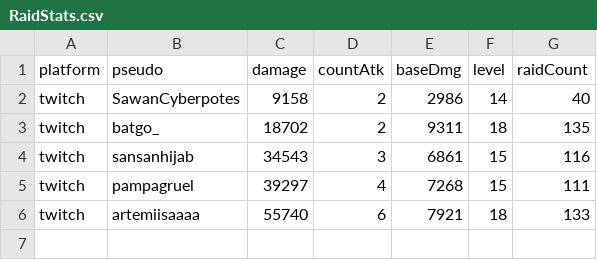
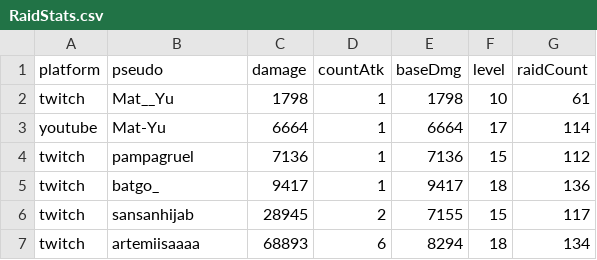
Before and after one commit to MythMega/mythmega.github.io, a CSV file: pokedexLive/assets/data/RaidStats.csv, drawn as a sheet.

```diff
--- a/pokedexLive/assets/data/RaidStats.csv
+++ b/pokedexLive/assets/data/RaidStats.csv
@@ -1,6 +1,7 @@
 platform;pseudo;damage;countAtk;baseDmg;level;raidCount
-twitch;SawanCyberpotes;9158;2;2986;14;40
-twitch;batgo_;18702;2;9311;18;135
-twitch;sansanhijab;34543;3;6861;15;116
-twitch;pampagruel;39297;4;7268;15;111
-twitch;artemiisaaaa;55740;6;7921;18;133
+twitch;Mat__Yu;1798;1;1798;10;61
+youtube;Mat-Yu;6664;1;6664;17;114
+twitch;pampagruel;7136;1;7136;15;112
+twitch;batgo_;9417;1;9417;18;136
+twitch;sansanhijab;28945;2;7155;15;117
+twitch;artemiisaaaa;68893;6;8294;18;134
```
Also changed, not shown: 11 other files.
